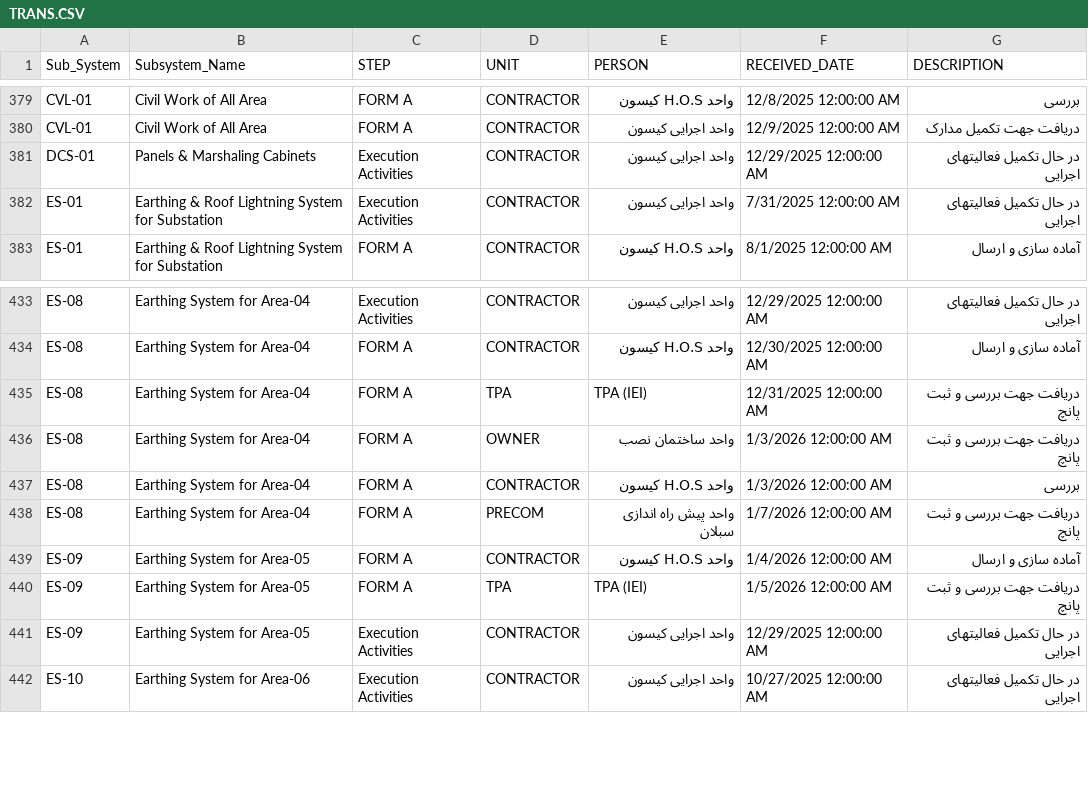
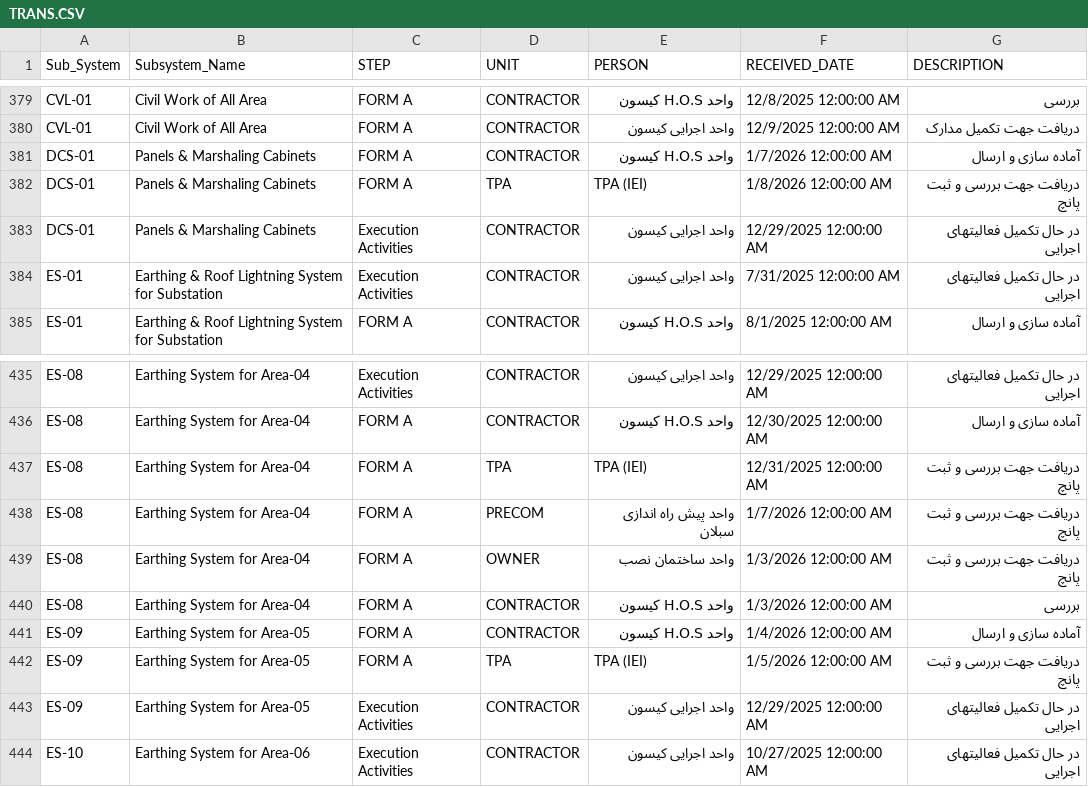
Before and after one commit to akarimvand/SAPRA2, a CSV file: dbcsv/TRANS.CSV, drawn as a sheet; only a part is shown, gaps mark what is left out.

Commit message:
Upload TRANS.CSV by S.Baratianmehr on SMP-QC-D01614 at 2026-01-08 08:15:15

```diff
--- a/dbcsv/TRANS.CSV
+++ b/dbcsv/TRANS.CSV
@@ -380,2 +380,4 @@ CVL-01,Civil Work of All Area,FORM A,CONTRACTOR,واحد H.O.S کیسون,12/8/2
 CVL-01,Civil Work of All Area,FORM A,CONTRACTOR,واحد اجرایی کیسون,12/9/2025 12:00:00 AM,دریافت جهت تکمیل مدارک
+DCS-01,Panels & Marshaling Cabinets,FORM A,CONTRACTOR,واحد H.O.S کیسون,1/7/2026 12:00:00 AM,آماده سازی و ارسال
+DCS-01,Panels & Marshaling Cabinets,FORM A,TPA,TPA (IEI),1/8/2026 12:00:00 AM,دریافت جهت بررسی و ثبت پانچ
 DCS-01,Panels & Marshaling Cabinets,Execution Activities,CONTRACTOR,واحد اجرایی کیسون ,12/29/2025 12:00:00 AM,در حال تکمیل فعالیتهای اجرایی
@@ -435,5 +437,5 @@ ES-08,Earthing System for Area-04,FORM A,CONTRACTOR,واحد H.O.S کیسون,12
 ES-08,Earthing System for Area-04,FORM A,TPA,TPA (IEI),12/31/2025 12:00:00 AM,دریافت جهت بررسی و ثبت پانچ
+ES-08,Earthing System for Area-04,FORM A,PRECOM,واحد پیش راه اندازی سبلان,1/7/2026 12:00:00 AM,دریافت جهت بررسی و ثبت پانچ
 ES-08,Earthing System for Area-04,FORM A,OWNER,واحد ساختمان نصب,1/3/2026 12:00:00 AM,دریافت جهت بررسی و ثبت پانچ
 ES-08,Earthing System for Area-04,FORM A,CONTRACTOR,واحد H.O.S کیسون,1/3/2026 12:00:00 AM,بررسی
-ES-08,Earthing System for Area-04,FORM A,PRECOM,واحد پیش راه اندازی سبلان,1/7/2026 12:00:00 AM,دریافت جهت بررسی و ثبت پانچ
 ES-09,Earthing System for Area-05,FORM A,CONTRACTOR,واحد H.O.S کیسون,1/4/2026 12:00:00 AM,آماده سازی و ارسال
```
